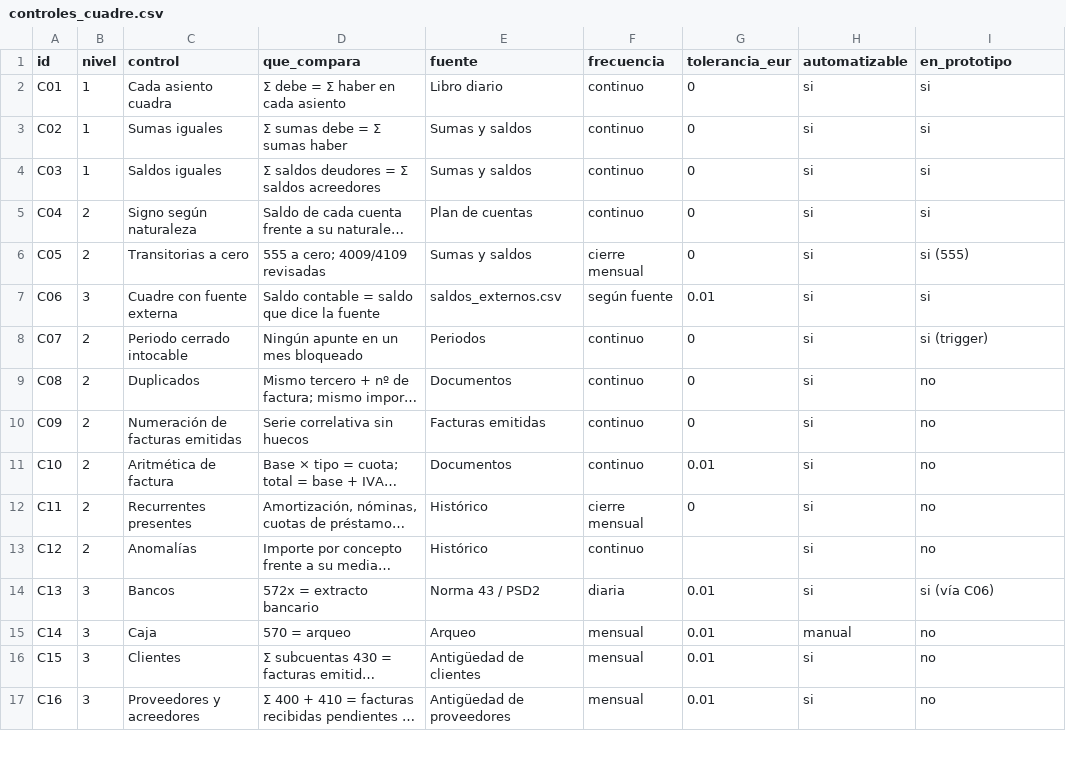
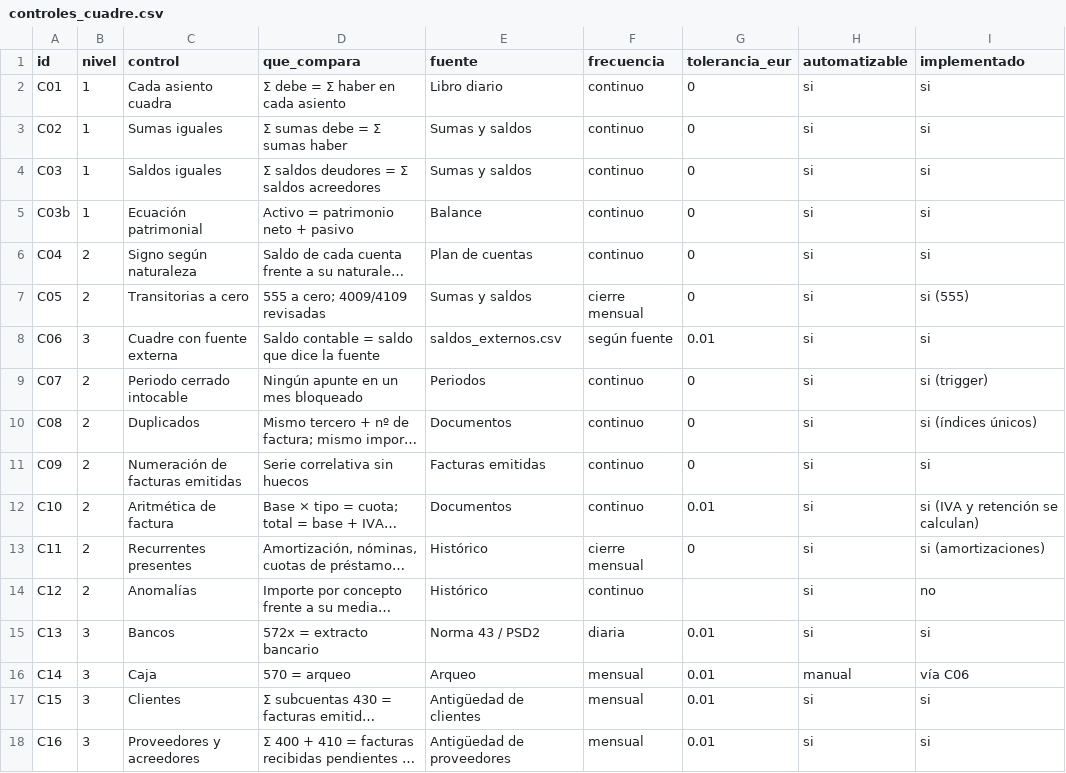
Before and after one commit to reck05/cuentas-claras, a CSV file: data/controles_cuadre.csv, drawn as a sheet; only a part is shown; long unchanged cells end in …; addresses are those after the commit; the diff covers the shown part only; the diff names each change by its address in the sheet, - before the commit and + after, or states it on an @@ line.

```diff
--- a/data/controles_cuadre.csv
+++ b/data/controles_cuadre.csv
-I1: en_prototipo
+I1: implementado
+row 5: C03b | 1 | Ecuación patrimonial | Activo = patrimonio neto + pasivo | Balance | continuo | 0 | si | si
-I10 (implementado): no
+I10 (implementado): si (índices únicos)
-I11 (implementado): no
+I11 (implementado): si
-I12 (implementado): no
+I12 (implementado): si (IVA y retención se calculan)
-I13 (implementado): no
+I13 (implementado): si (amortizaciones)
-I15 (implementado): si (vía C06)
+I15 (implementado): si
-I16 (implementado): no
+I16 (implementado): vía C06
-I17:I18 (implementado): no
+I17:I18 (implementado): si
```
Also changed, not shown: 1 added row and 9 edited cells elsewhere in this file, data/ejemplo/diario.csv, data/ejemplo/saldos_externos.csv, 17 other files.
